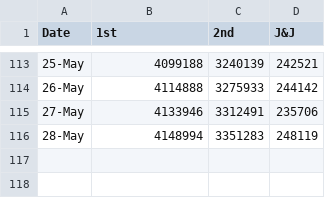
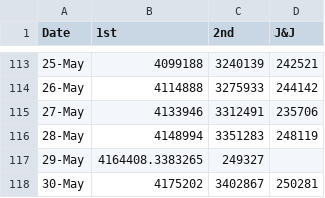
Before and after one commit to skefpages/skefpages.github.io, a CSV file: vacc.csv, drawn as a sheet; only a part is shown, gaps mark what is left out; the diff names each change by its address in the sheet, - before the commit and + after, or states it on an @@ line.

Commit message:
c4

```diff
--- a/vacc.csv
+++ b/vacc.csv
+row 117: 29-May | 4164408.3383265 | 249327
+row 118: 30-May | 4175202 | 3402867 | 250281
```
